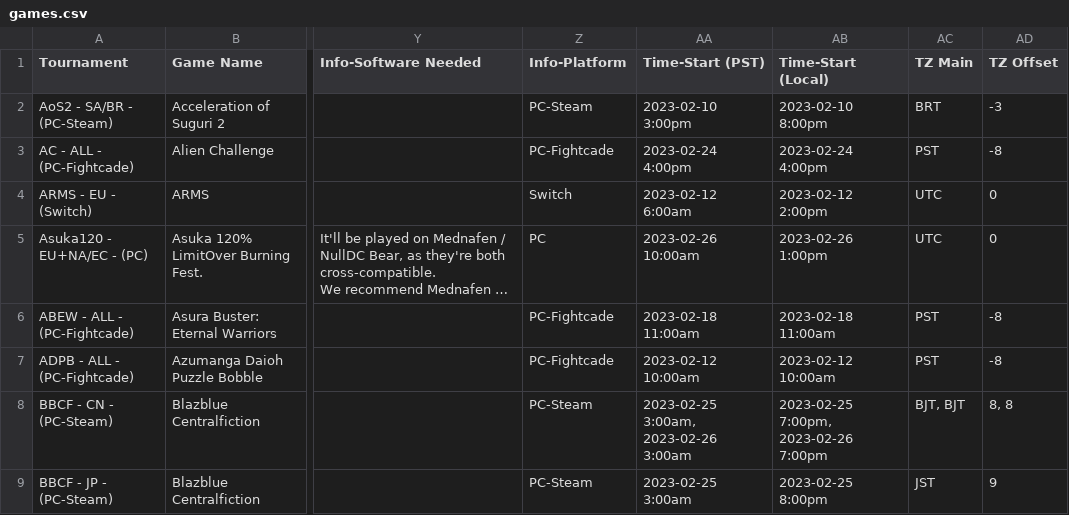
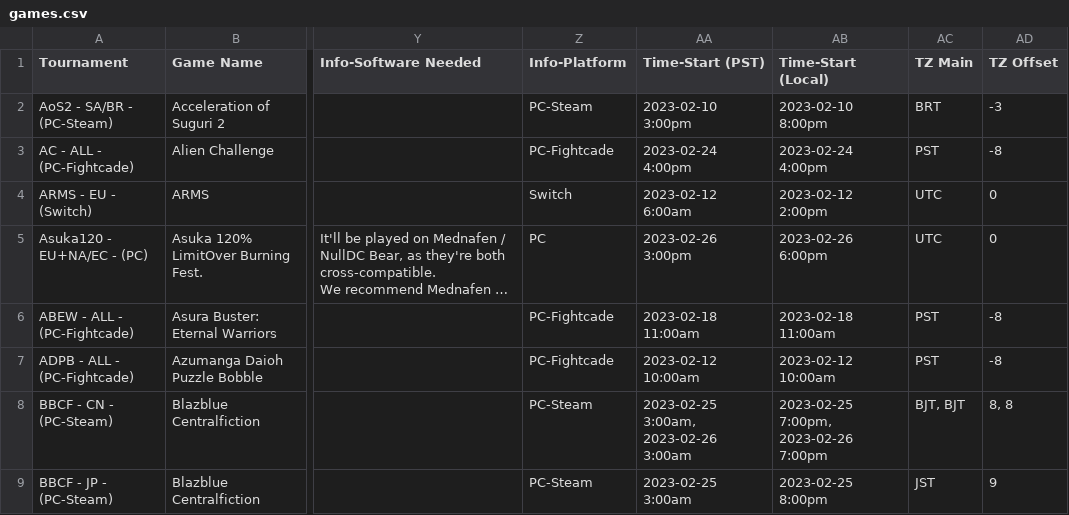
Before and after one commit to 956Productions/vortexgallery.moe, a CSV file: _data/games.csv, drawn as a sheet; only a part is shown, gaps mark what is left out; long unchanged cells end in …; the diff covers the shown part only; the diff names each change by its address in the sheet, - before the commit and + after, or states it on an @@ line.

```diff
--- a/_data/games.csv
+++ b/_data/games.csv
-AA5 (Time-Start (PST)): 2023-02-26 10:00am
+AA5 (Time-Start (PST)): 2023-02-26 3:00pm
-AB5 (Time-Start (Local)): 2023-02-26 1:00pm
+AB5 (Time-Start (Local)): 2023-02-26 6:00pm
```
Also changed, not shown: 34 edited cells elsewhere in this file.
